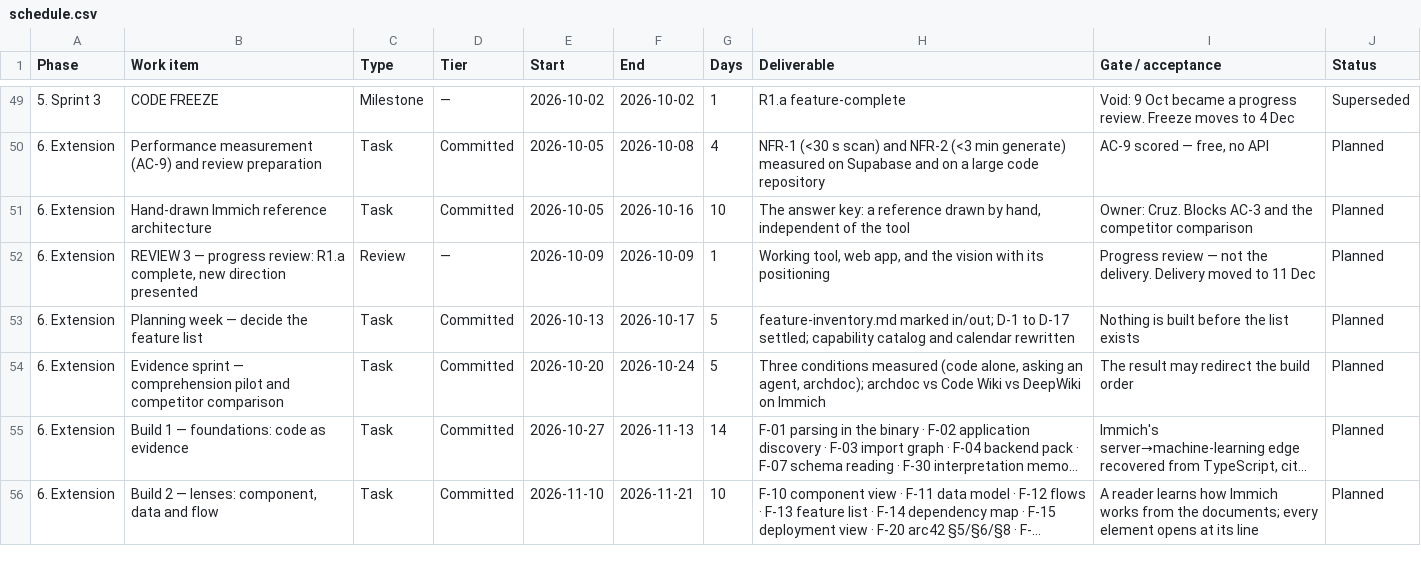
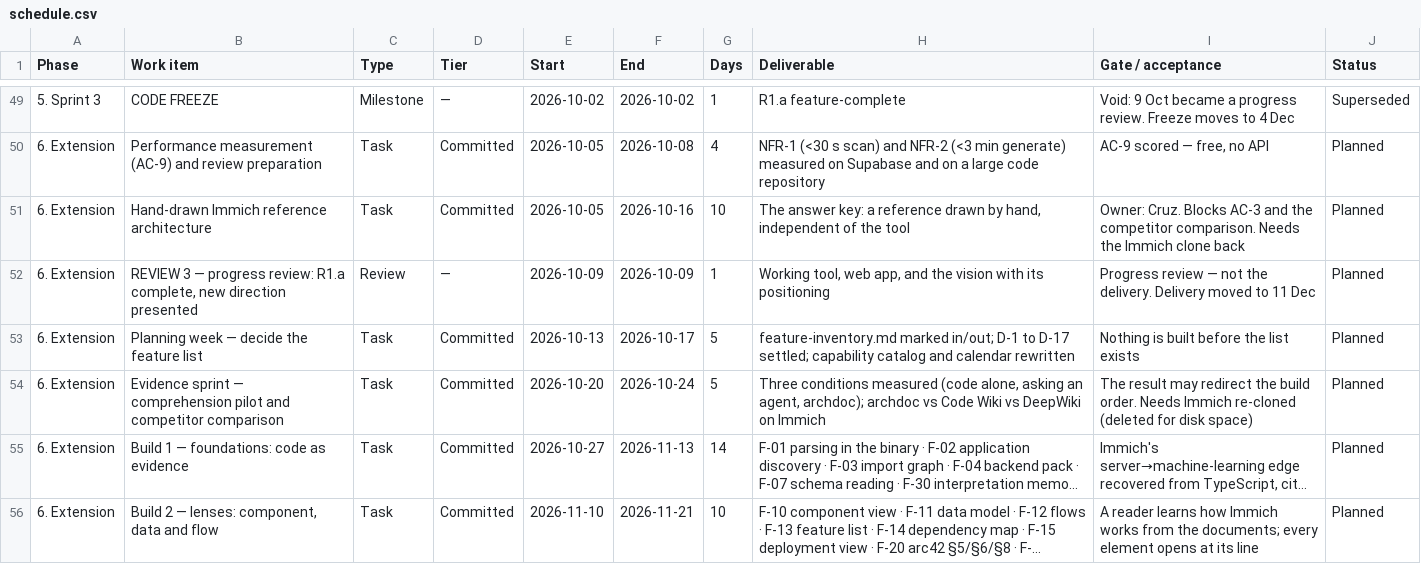
Before and after one commit to cruzambrociogl/archdoc, a CSV file: docs/schedule.csv, drawn as a sheet; only a part is shown, gaps mark what is left out; long unchanged cells end in …; the diff names each change by its address in the sheet, - before the commit and + after, or states it on an @@ line.

Commit message:
docs: run sizing, local-model shortlist, and the missing clones
Three things discussed and never written down.

vision.md gains §2.9: the payload measured locally on Mastodon (~1,000 tokens for
a whole repository, ~83 per element, matching the live Supabase run), full-run
estimates by repository size, and the levers in order of effect. The finding that
matters is not the money - cents to a dollar per run - but the time: NFR-2's three
minutes breaks long before a budget does, which is why interpretation memory is in
the first build block.

decisions.md records the sizing and the local path: cloud stays default, local is
opt-in, Granite 4.2 8B first and Qwen3 14B as the baseline on a 24 GB machine,
with schema-constrained decoding and the validator as what makes a small model
viable. Dense 32B models rejected.

NOTES: Immich and Supabase are not on this machine - Immich blocks the hand-drawn
reference and the competitor comparison, so it must be re-cloned before 20 Oct.
The schedule rows now say so. Previous resolved block pruned per the drain rules.

```diff
--- a/docs/schedule.csv
+++ b/docs/schedule.csv
-I51 (Gate / acceptance): …the competitor comparison
+I51 (Gate / acceptance): …the competitor comparison. Needs the Immich clone back
-I54 (Gate / acceptance): …the build order
+I54 (Gate / acceptance): …the build order. Needs Immich re-cloned (deleted for disk space)
```
Also changed, not shown: 3 other files.
